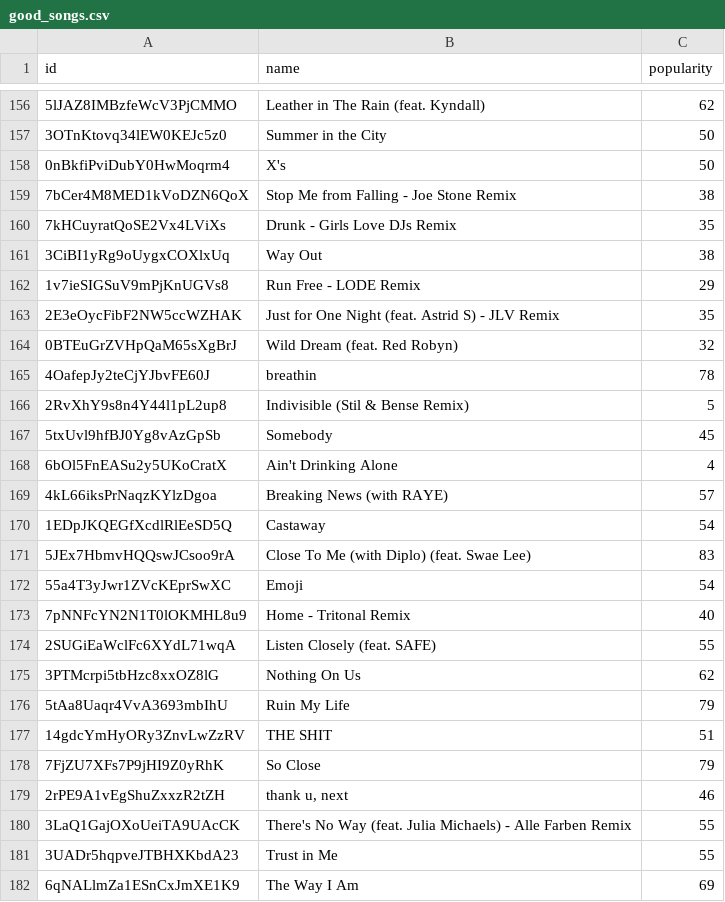
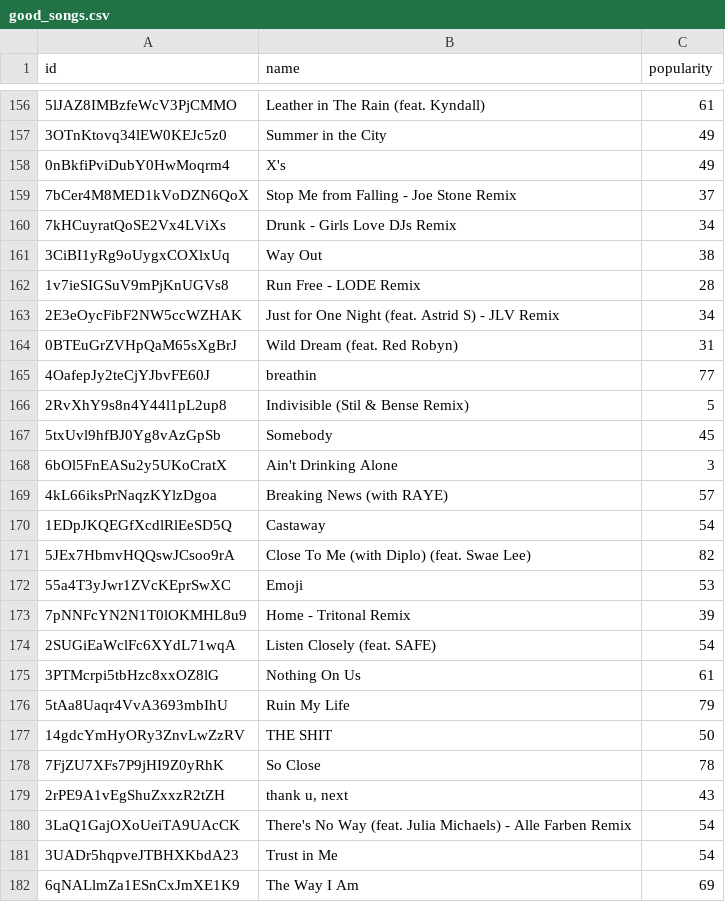
Before and after one commit to monicamow/python_learning, a CSV file: good_songs.csv, drawn as a sheet; only a part is shown, gaps mark what is left out; the diff covers the shown part only.

```diff
--- a/good_songs.csv
+++ b/good_songs.csv
@@ -156,27 +156,27 @@ id,name,popularity
-5lJAZ8IMBzfeWcV3PjCMMO,Leather in The Rain (feat. Kyndall),62
-3OTnKtovq34lEW0KEJc5z0,Summer in the City,50
-0nBkfiPviDubY0HwMoqrm4,X's,50
-7bCer4M8MED1kVoDZN6QoX,Stop Me from Falling - Joe Stone Remix,38
-7kHCuyratQoSE2Vx4LViXs,Drunk - Girls Love DJs Remix,35
+5lJAZ8IMBzfeWcV3PjCMMO,Leather in The Rain (feat. Kyndall),61
+3OTnKtovq34lEW0KEJc5z0,Summer in the City,49
+0nBkfiPviDubY0HwMoqrm4,X's,49
+7bCer4M8MED1kVoDZN6QoX,Stop Me from Falling - Joe Stone Remix,37
+7kHCuyratQoSE2Vx4LViXs,Drunk - Girls Love DJs Remix,34
 3CiBI1yRg9oUygxCOXlxUq,Way Out,38
-1v7ieSIGSuV9mPjKnUGVs8,Run Free - LODE Remix,29
-2E3eOycFibF2NW5ccWZHAK,Just for One Night (feat. Astrid S) - JLV Remix,35
-0BTEuGrZVHpQaM65sXgBrJ,Wild Dream (feat. Red Robyn),32
-4OafepJy2teCjYJbvFE60J,breathin,78
+1v7ieSIGSuV9mPjKnUGVs8,Run Free - LODE Remix,28
+2E3eOycFibF2NW5ccWZHAK,Just for One Night (feat. Astrid S) - JLV Remix,34
+0BTEuGrZVHpQaM65sXgBrJ,Wild Dream (feat. Red Robyn),31
+4OafepJy2teCjYJbvFE60J,breathin,77
 2RvXhY9s8n4Y44l1pL2up8,Indivisible (Stil & Bense Remix),5
 5txUvl9hfBJ0Yg8vAzGpSb,Somebody,45
-6bOl5FnEASu2y5UKoCratX,Ain't Drinking Alone,4
+6bOl5FnEASu2y5UKoCratX,Ain't Drinking Alone,3
 4kL66iksPrNaqzKYlzDgoa,Breaking News (with RAYE),57
 1EDpJKQEGfXcdlRlEeSD5Q,Castaway,54
-5JEx7HbmvHQQswJCsoo9rA,Close To Me (with Diplo) (feat. Swae Lee),83
-55a4T3yJwr1ZVcKEprSwXC,Emoji,54
-7pNNFcYN2N1T0lOKMHL8u9,Home - Tritonal Remix,40
-2SUGiEaWclFc6XYdL71wqA,Listen Closely (feat. SAFE),55
-3PTMcrpi5tbHzc8xxOZ8lG,Nothing On Us,62
+5JEx7HbmvHQQswJCsoo9rA,Close To Me (with Diplo) (feat. Swae Lee),82
+55a4T3yJwr1ZVcKEprSwXC,Emoji,53
+7pNNFcYN2N1T0lOKMHL8u9,Home - Tritonal Remix,39
+2SUGiEaWclFc6XYdL71wqA,Listen Closely (feat. SAFE),54
+3PTMcrpi5tbHzc8xxOZ8lG,Nothing On Us,61
 5tAa8Uaqr4VvA3693mbIhU,Ruin My Life,79
-14gdcYmHyORy3ZnvLwZzRV,THE SHIT,51
-7FjZU7XFs7P9jHI9Z0yRhK,So Close,79
-2rPE9A1vEgShuZxxzR2tZH,"thank u, next",46
-3LaQ1GajOXoUeiTA9UAcCK,There's No Way (feat. Julia Michaels) - Alle Farben Remix,55
-3UADr5hqpveJTBHXKbdA23,Trust in Me,55
+14gdcYmHyORy3ZnvLwZzRV,THE SHIT,50
+7FjZU7XFs7P9jHI9Z0yRhK,So Close,78
+2rPE9A1vEgShuZxxzR2tZH,"thank u, next",43
+3LaQ1GajOXoUeiTA9UAcCK,There's No Way (feat. Julia Michaels) - Alle Farben Remix,54
+3UADr5hqpveJTBHXKbdA23,Trust in Me,54
 6qNALlmZa1ESnCxJmXE1K9,The Way I Am,69
```
Also changed, not shown: 145 edited cells elsewhere in this file, bad_songs.csv, 1 other file.
